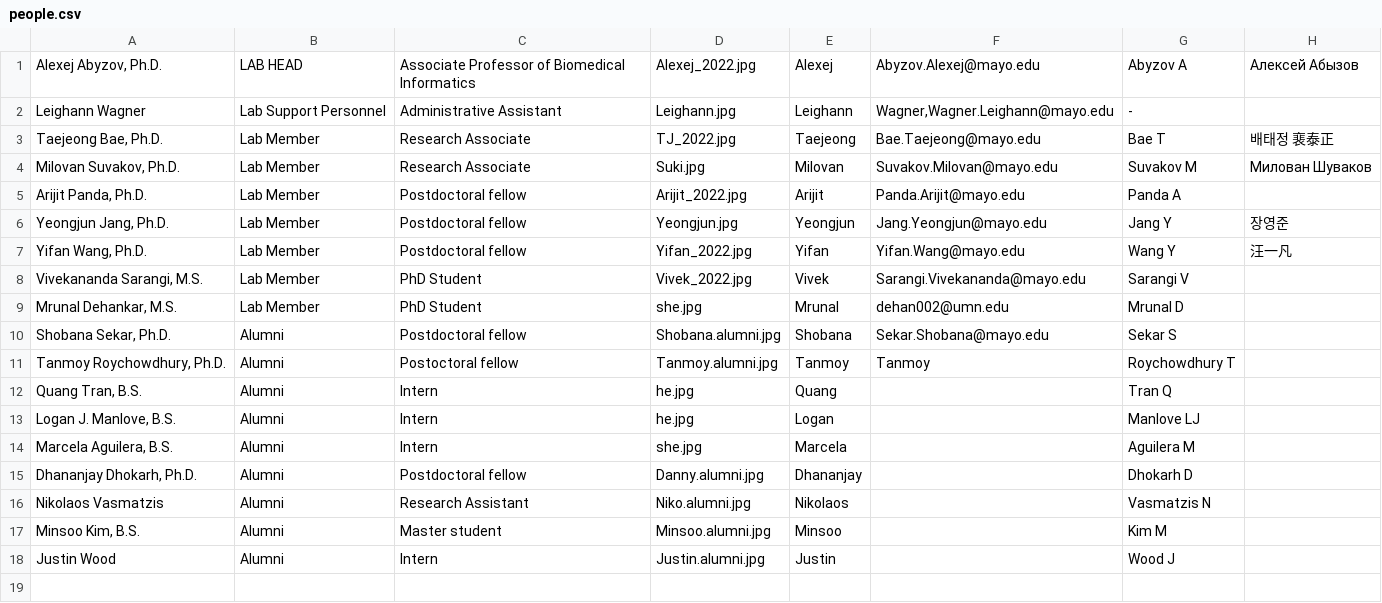
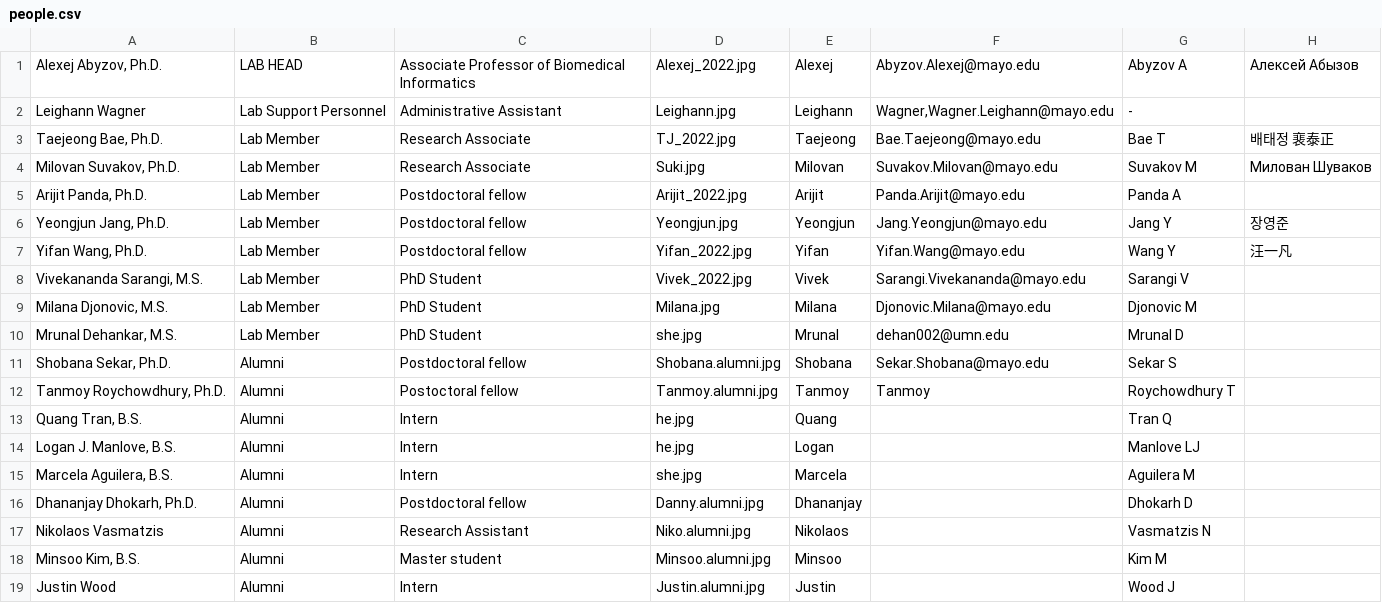
Before and after one commit to abyzovlab/Web-page, a CSV file: people.csv, drawn as a sheet.

Commit message:
Updating papers

```diff
--- a/people.csv
+++ b/people.csv
@@ -8,2 +8,3 @@ Yifan Wang, Ph.D.;Lab Member;Postdoctoral fellow;Yifan_2022.jpg;Yifan;Yifan.Wang
 Vivekananda Sarangi, M.S.;Lab Member;PhD Student;Vivek_2022.jpg;Vivek;Sarangi.Vivekananda@mayo.edu;Sarangi V;
+Milana Djonovic, M.S.;Lab Member;PhD Student;Milana.jpg;Milana;Djonovic.Milana@mayo.edu;Djonovic M;
 Mrunal Dehankar, M.S.;Lab Member;PhD Student;she.jpg;Mrunal;dehan002@umn.edu;Mrunal D;
```
